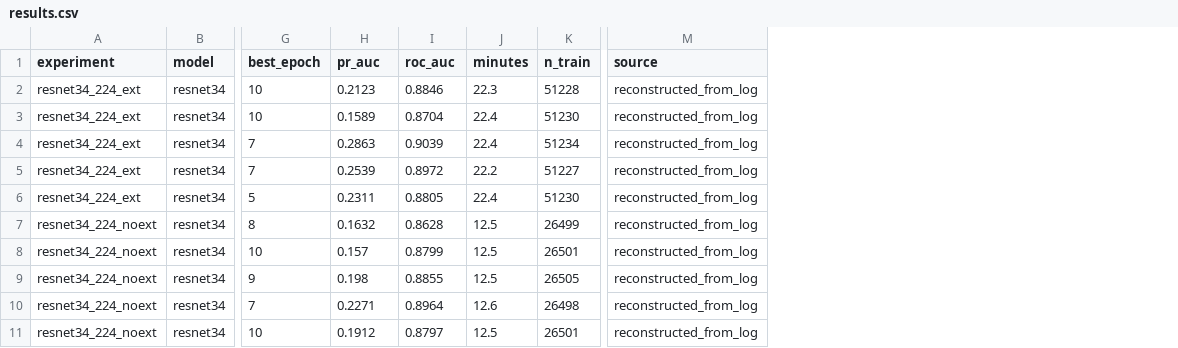
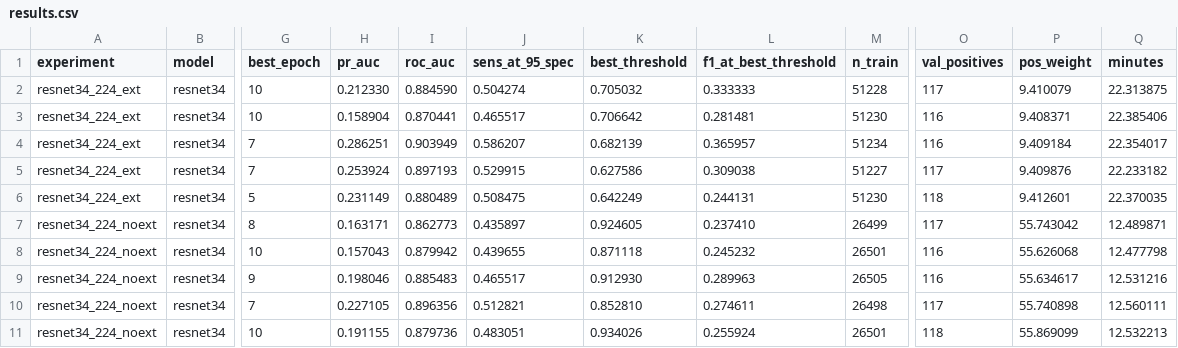
Before and after one commit to Harut200/melanoma-classification, a CSV file: reports/results.csv, drawn as a sheet; only a part is shown, gaps mark what is left out; removed rows and columns are numbered as before the commit, all else as after; the diff names each change by its address in the sheet, - before the commit and + after, or states it on an @@ line.

Commit message:
Add the real results.csv and the sensitivity ablation
The results file was recovered intact, so the reconstructed stand-in is replaced
with the runner's own output including the columns the log did not carry:
per-fold sensitivity at 95% specificity, tuned thresholds, positive counts and
the computed pos_weight.

Sensitivity reproduces the PR-AUC finding on an independent metric, five folds
from five, mean +0.0515. Its paired t test gives p=0.057 rather than 0.044,
which is what five samples buys; the unanimous direction across two different
measures is the stronger claim and the report now says so rather than quoting
only the significant one.

The new columns also quantify two of the fixes. The computed pos_weight is 9.41
with external data and 55.72 without, so the hardcoded 55 was right only for a
dataset we no longer train on. Tuned thresholds land at 0.63-0.71 and 0.85-0.93,
nowhere near the 0.5 the old metrics code assumed.

```diff
--- a/reports/results.csv
+++ b/reports/results.csv
-column J (minutes), rows 2-11: 22.3 | 22.4 | 22.4 | 22.2 | 22.4 | 12.5 | 12.5 | 12.5 | 12.6 | 12.5
+column J (sens_at_95_spec), rows 2-11: 0.504274 | 0.465517 | 0.586207 | 0.529915 | 0.508475 | 0.435897 | 0.439655 | 0.465517 | 0.512821 | 0.483051
+column K (best_threshold), rows 2-11: 0.705032 | 0.706642 | 0.682139 | 0.627586 | 0.642249 | 0.924605 | 0.871118 | 0.912930 | 0.852810 | 0.934026
+column L (f1_at_best_threshold), rows 2-11: 0.333333 | 0.281481 | 0.365957 | 0.309038 | 0.244131 | 0.237410 | 0.245232 | 0.289963 | 0.274611 | 0.255924
-column M (source), rows 2-11: all reconstructed_from_log
+column O (val_positives), rows 2-11: 117 | 116 | 116 | 117 | 118 | 117 | 116 | 116 | 117 | 118
+column P (pos_weight), rows 2-11: 9.410079 | 9.408371 | 9.409184 | 9.409876 | 9.412601 | 55.743042 | 55.626068 | 55.634617 | 55.740898 | 55.869099
+column Q (minutes), rows 2-11: 22.313875 | 22.385406 | 22.354017 | 22.233182 | 22.370035 | 12.489871 | 12.477798 | 12.531216 | 12.560111 | 12.532213
-H2 (pr_auc): 0.2123
+H2 (pr_auc): 0.212330
-I2 (roc_auc): 0.8846
+I2 (roc_auc): 0.884590
-H3 (pr_auc): 0.1589
+H3 (pr_auc): 0.158904
-I3 (roc_auc): 0.8704
+I3 (roc_auc): 0.870441
-H4 (pr_auc): 0.2863
+H4 (pr_auc): 0.286251
-I4 (roc_auc): 0.9039
+I4 (roc_auc): 0.903949
-H5 (pr_auc): 0.2539
+H5 (pr_auc): 0.253924
-I5 (roc_auc): 0.8972
+I5 (roc_auc): 0.897193
-H6 (pr_auc): 0.2311
+H6 (pr_auc): 0.231149
-I6 (roc_auc): 0.8805
+I6 (roc_auc): 0.880489
-H7 (pr_auc): 0.1632
+H7 (pr_auc): 0.163171
-I7 (roc_auc): 0.8628
+I7 (roc_auc): 0.862773
-H8 (pr_auc): 0.157
+H8 (pr_auc): 0.157043
-I8 (roc_auc): 0.8799
+I8 (roc_auc): 0.879942
-H9 (pr_auc): 0.198
+H9 (pr_auc): 0.198046
-I9 (roc_auc): 0.8855
+I9 (roc_auc): 0.885483
-H10 (pr_auc): 0.2271
+H10 (pr_auc): 0.227105
-I10 (roc_auc): 0.8964
+I10 (roc_auc): 0.896356
-H11 (pr_auc): 0.1912
+H11 (pr_auc): 0.191155
-I11 (roc_auc): 0.8797
+I11 (roc_auc): 0.879736
```
Also changed, not shown: 1 other file.
